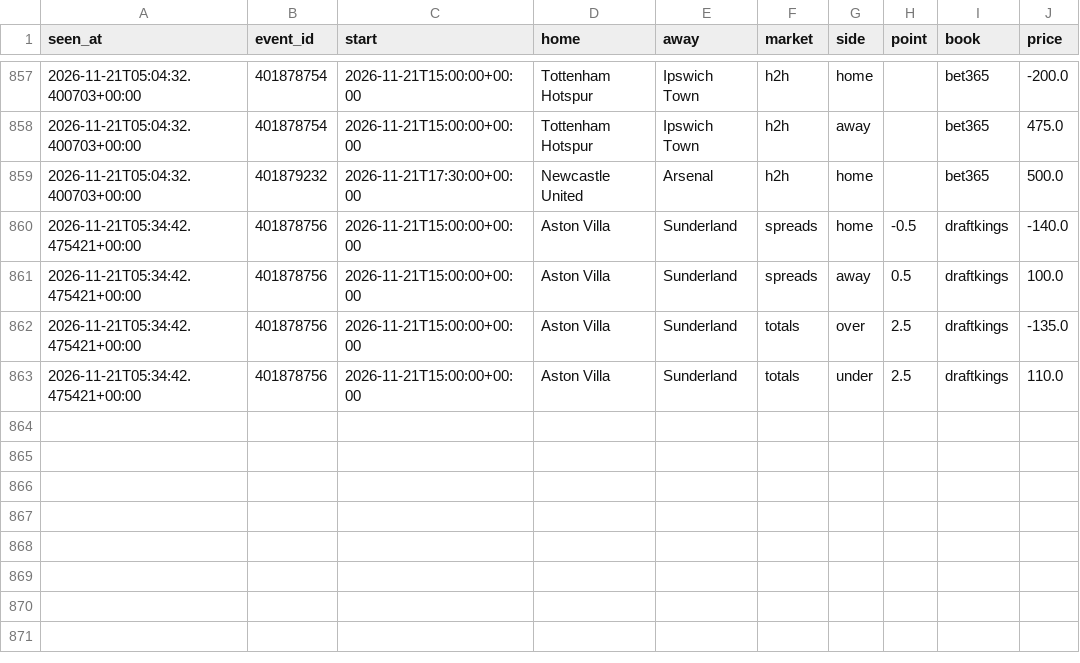
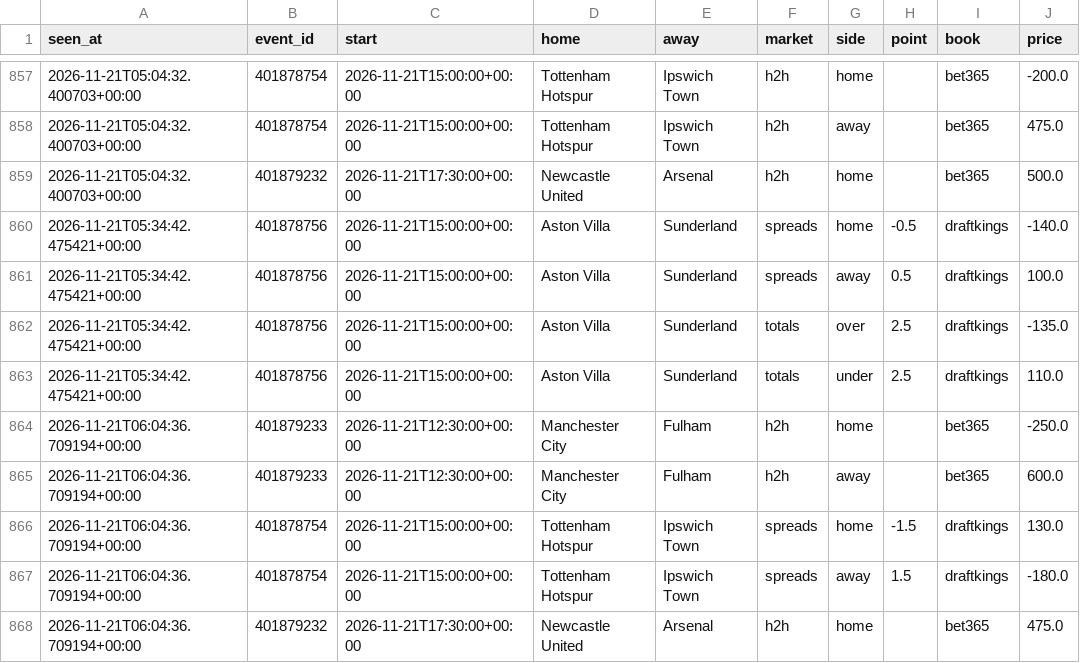
Before and after one commit to tdrey10/sports, a CSV file: data/odds/epl/2026-11.csv, drawn as a sheet; only a part is shown, gaps mark what is left out.

```diff
--- a/data/odds/epl/2026-11.csv
+++ b/data/odds/epl/2026-11.csv
@@ -863 +863,6 @@ seen_at,event_id,start,home,away,market,side,point,book,price
 2026-11-21T05:34:42.475421+00:00,401878756,2026-11-21T15:00:00+00:00,Aston Villa,Sunderland,totals,under,2.5,draftkings,110.0
+2026-11-21T06:04:36.709194+00:00,401879233,2026-11-21T12:30:00+00:00,Manchester City,Fulham,h2h,home,,bet365,-250.0
+2026-11-21T06:04:36.709194+00:00,401879233,2026-11-21T12:30:00+00:00,Manchester City,Fulham,h2h,away,,bet365,600.0
+2026-11-21T06:04:36.709194+00:00,401878754,2026-11-21T15:00:00+00:00,Tottenham Hotspur,Ipswich Town,spreads,home,-1.5,draftkings,130.0
+2026-11-21T06:04:36.709194+00:00,401878754,2026-11-21T15:00:00+00:00,Tottenham Hotspur,Ipswich Town,spreads,away,1.5,draftkings,-180.0
+2026-11-21T06:04:36.709194+00:00,401879232,2026-11-21T17:30:00+00:00,Newcastle United,Arsenal,h2h,home,,bet365,475.0
```
Also changed, not shown: data/odds/bundesliga/2026-11.csv, data/odds/laliga/2026-11.csv, 18 other files.
